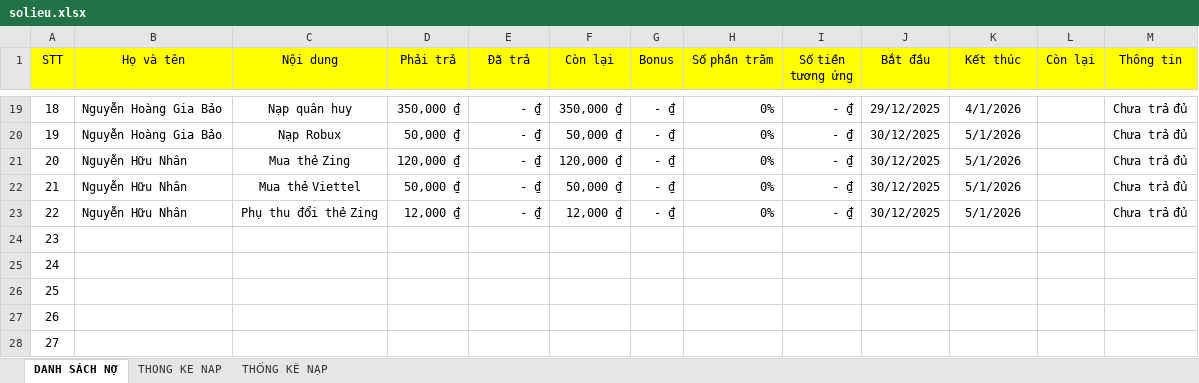
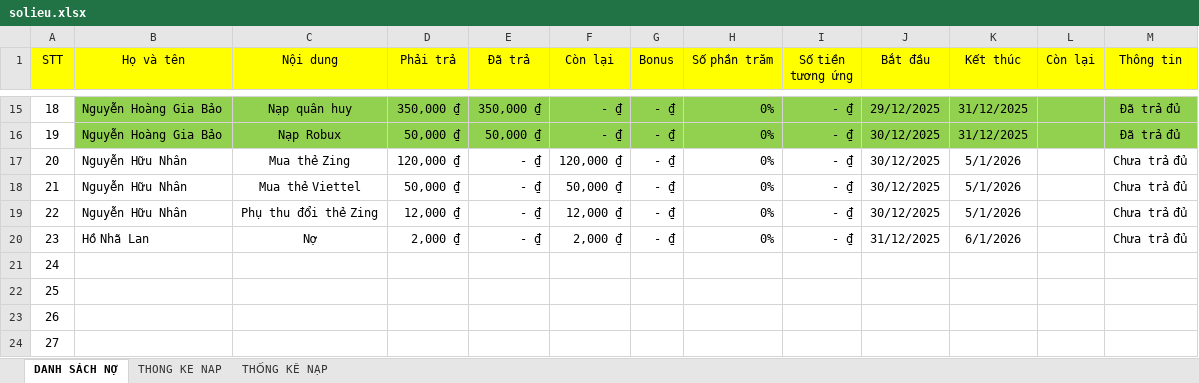
Before and after one commit to minhlong1707/so-no-master, an Excel workbook: solieu.xlsx, sheet DANH SÁCH NỢ, drawn as a sheet; only a part is shown, gaps mark what is left out; values as stored, in another font and other column widths than the file's, no borders; addresses are those after the commit; the diff covers the shown part only; the diff names each change by its address in the sheet, - before the commit and + after, or states it on an @@ line.

```diff
--- a/solieu.xlsx (sheet DANH SÁCH NỢ)
+++ b/solieu.xlsx (sheet DANH SÁCH NỢ)
-B15:M16 fill: none
+B15:M16 fill: #92D050
-E15 (Đã trả): - ₫
+E15 (Đã trả): 350,000 ₫
-F15 (Còn lại): 350,000 ₫
+F15 (Còn lại): - ₫
-K15 (Kết thúc): 4/1/2026
+K15 (Kết thúc): 31/12/2025
-M15:M16 (Thông tin): Chưa trả đủ
+M15:M16 (Thông tin): Đã trả đủ
-E16 (Đã trả): - ₫
+E16 (Đã trả): 50,000 ₫
-F16 (Còn lại): 50,000 ₫
+F16 (Còn lại): - ₫
-K16 (Kết thúc): 5/1/2026
+K16 (Kết thúc): 31/12/2025
-B20 (Họ và tên): (empty)
+B20 (Họ và tên): Hồ Nhã Lan
-C20 (Nội dung): (empty)
+C20 (Nội dung): Nợ
-D20 (Phải trả): (empty)
+D20 (Phải trả): 2,000 ₫
-E20 (Đã trả): (empty)
+E20 (Đã trả): - ₫
-F20 (Còn lại): (empty)
+F20 (Còn lại): 2,000 ₫
-G20 (Bonus): (empty)
+G20 (Bonus): - ₫
-H20 (Số phần trăm): (empty)
+H20 (Số phần trăm): 0%
-I20 (Số tiền tương ứng): (empty)
+I20 (Số tiền tương ứng): - ₫
-J20 (Bắt đầu): (empty)
+J20 (Bắt đầu): 31/12/2025
-K20 (Kết thúc): (empty)
+K20 (Kết thúc): 6/1/2026
-M20 (Thông tin): (empty)
+M20 (Thông tin): Chưa trả đủ
```
Also changed, not shown: 4 removed rows, 28 edited cells and cell formats elsewhere in this sheet, formulas that keep their value.
